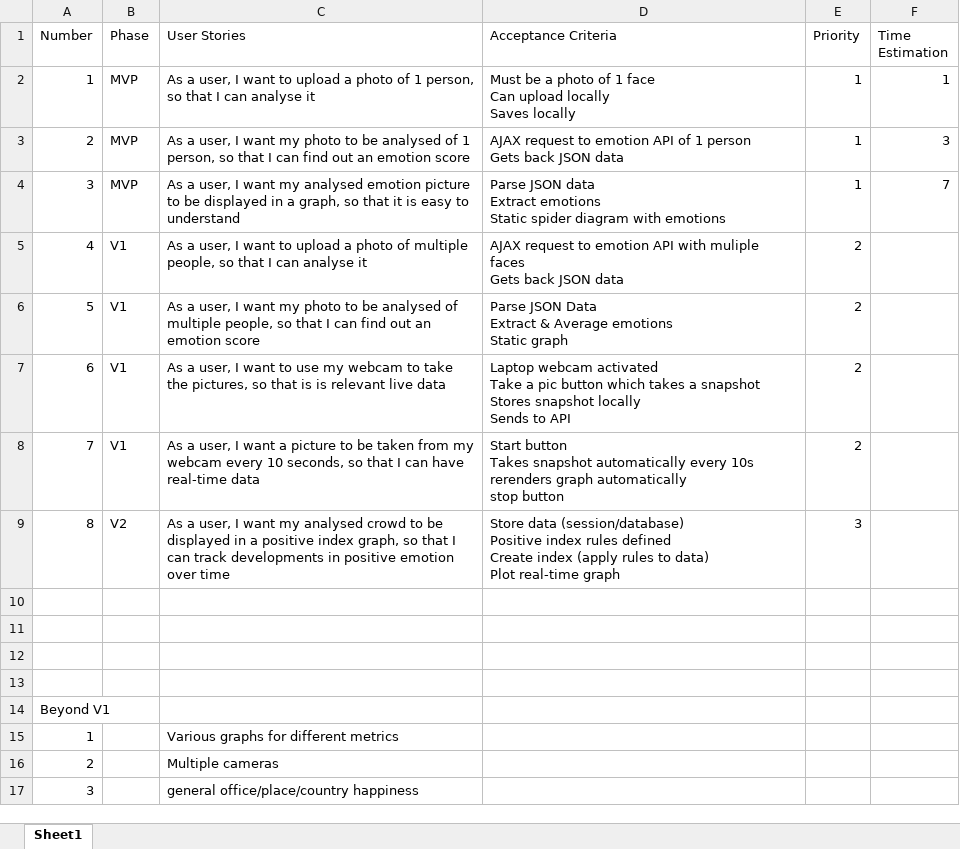
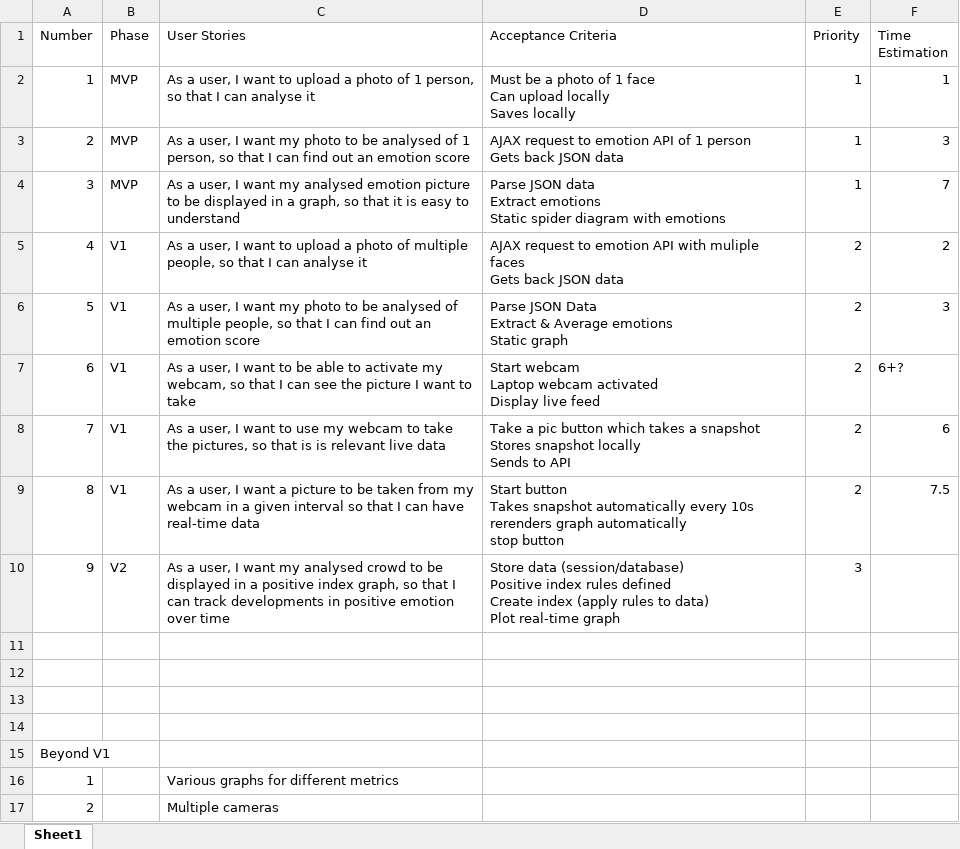
Before and after one commit to Johnhalk/emotify, an Excel workbook: user_stories_v1.xlsx, sheet Sheet1, drawn as a sheet; only a part is shown; the shorter side is filled out with more unchanged rows; values as stored, in another font and other column widths than the file's, no borders; addresses are those after the commit; ↵ is a line break in a cell; the diff names each change by its address in the sheet, - before the commit and + after, or states it on an @@ line.

Commit message:
updated user stories

```diff
--- a/user_stories_v1.xlsx (sheet Sheet1)
+++ b/user_stories_v1.xlsx (sheet Sheet1)
-F5 (Time Estimation): (empty)
+F5 (Time Estimation): 2
-F6 (Time Estimation): (empty)
+F6 (Time Estimation): 3
+row 7: 6 | V1 | As a user, I want to be able to activate my webcam, so that I can see the picture I want to take | Start webcam ↵ Laptop webcam activated ↵ Display live feed | 2 | 6+?
-A8 (Number): 6
+A8 (Number): 7
-D8 (Acceptance Criteria): Laptop webcam activated ↵ Take a…
+D8 (Acceptance Criteria): Take a…
-F8 (Time Estimation): (empty)
+F8 (Time Estimation): 6
-A9 (Number): 7
+A9 (Number): 8
-C9 (User Stories): …my webcam every 10 seconds, so that…
+C9 (User Stories): …my webcam in a given interval so that…
-F9 (Time Estimation): (empty)
+F9 (Time Estimation): 7.5
-A10 (Number): 8
+A10 (Number): 9
```
Also changed, not shown: 8 other files.
